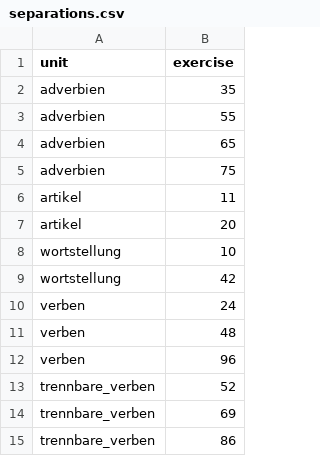
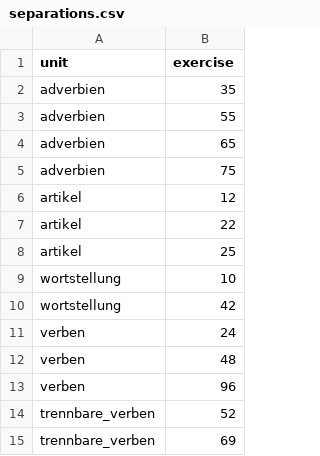
Before and after one commit to cbjcamus/Sievers-Study-Hall, a CSV file: data/datasets/other/separations.csv, drawn as a sheet; only a part is shown; the shorter side is filled out with more unchanged rows.

```diff
--- a/data/datasets/other/separations.csv
+++ b/data/datasets/other/separations.csv
@@ -5,4 +5,5 @@ adverbien,65
 adverbien,75
-artikel,11
-artikel,20
+artikel,12
+artikel,22
+artikel,25
 wortstellung,10
```
Also changed, not shown: data/datasets/other/exercises.csv, data/datasets/other/synonyms.csv, 21 other files.
